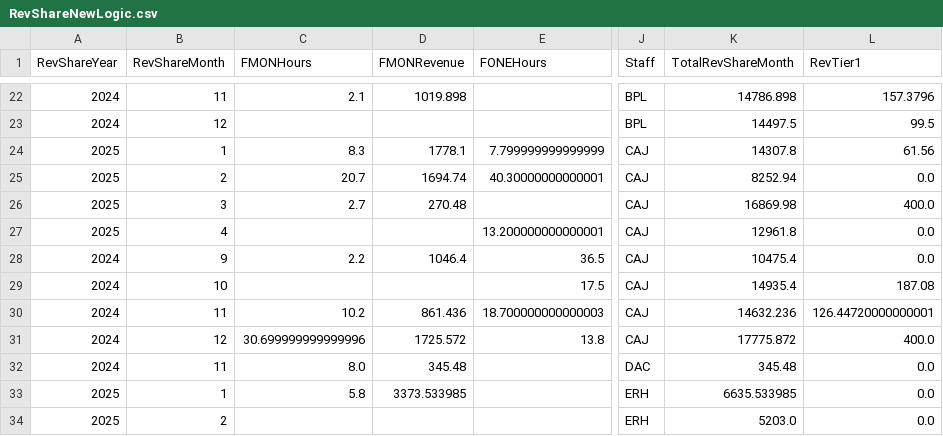
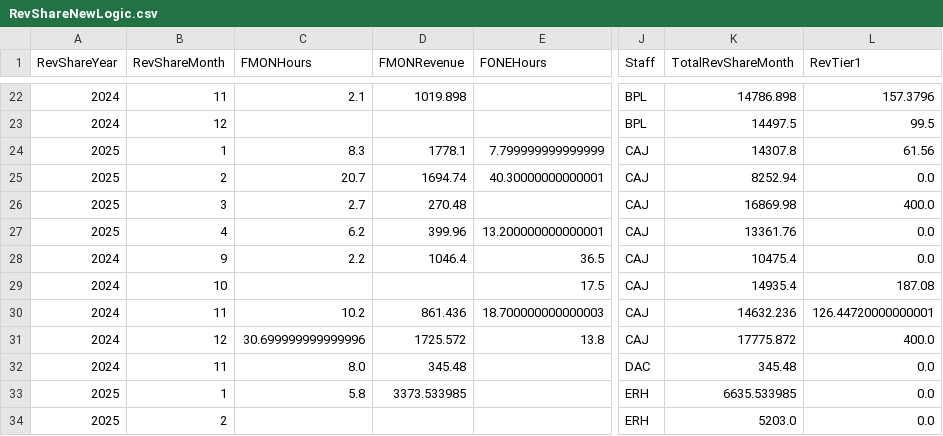
Before and after one commit to dhernandez-coding/gdp-dashboard, a CSV file: data/RevShareNewLogic.csv, drawn as a sheet; only a part is shown, gaps mark what is left out; the diff names each change by its address in the sheet, - before the commit and + after, or states it on an @@ line.

```diff
--- a/data/RevShareNewLogic.csv
+++ b/data/RevShareNewLogic.csv
-C27 (FMONHours): (empty)
+C27 (FMONHours): 6.2
-D27 (FMONRevenue): (empty)
+D27 (FMONRevenue): 399.96
-K27 (TotalRevShareMonth): 12961.8
+K27 (TotalRevShareMonth): 13361.76
```
Also changed, not shown: data/vwTimeEntriesType1.csv, data/vwTimeEntriesType2.csv, 3 other files.
